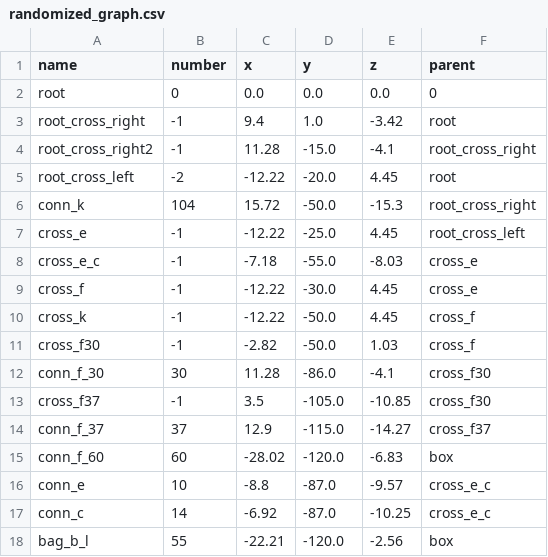
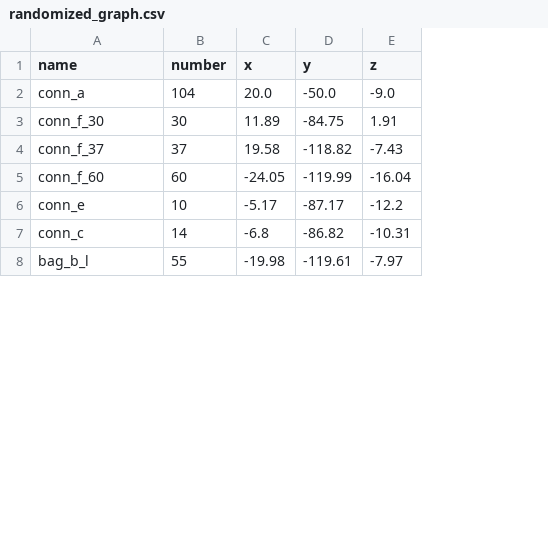
Before and after one commit to Dobiks/pos-prediction-graph, a CSV file: csv_files/randomized_graph.csv, drawn as a sheet; only a part is shown; removed rows and columns are numbered as before the commit, all else as after; the diff covers the shown part only; the diff names each change by its address in the sheet, - before the commit and + after, or states it on an @@ line.

```diff
--- a/csv_files/randomized_graph.csv
+++ b/csv_files/randomized_graph.csv
-column F (parent), row 12: cross_f30; rows 14-18: cross_f37 | box | cross_e_c | cross_e_c | box
-row 2: root | 0 | 0.0 | 0.0 | 0.0 | 0
-row 3: root_cross_right | -1 | 9.4 | 1.0 | -3.42 | root
-row 4: root_cross_right2 | -1 | 11.28 | -15.0 | -4.1 | root_cross_right
-row 5: root_cross_left | -2 | -12.22 | -20.0 | 4.45 | root
-row 6: conn_k | 104 | 15.72 | -50.0 | -15.3 | root_cross_right
-row 7: cross_e | -1 | -12.22 | -25.0 | 4.45 | root_cross_left
-row 8: cross_e_c | -1 | -7.18 | -55.0 | -8.03 | cross_e
-row 9: cross_f | -1 | -12.22 | -30.0 | 4.45 | cross_e
-row 10: cross_k | -1 | -12.22 | -50.0 | 4.45 | cross_f
-row 11: cross_f30 | -1 | -2.82 | -50.0 | 1.03 | cross_f
+row 2: conn_a | 104 | 20.0 | -50.0 | -9.0
-C3 (x): 11.28
+C3 (x): 11.89
-D3 (y): -86.0
+D3 (y): -84.75
-E3 (z): -4.1
+E3 (z): 1.91
-row 13: cross_f37 | -1 | 3.5 | -105.0 | -10.85 | cross_f30
-C4 (x): 12.9
+C4 (x): 19.58
-D4 (y): -115.0
+D4 (y): -118.82
-E4 (z): -14.27
+E4 (z): -7.43
-C5 (x): -28.02
+C5 (x): -24.05
-D5 (y): -120.0
+D5 (y): -119.99
-E5 (z): -6.83
+E5 (z): -16.04
-C6 (x): -8.8
+C6 (x): -5.17
-D6 (y): -87.0
+D6 (y): -87.17
-E6 (z): -9.57
+E6 (z): -12.2
-C7 (x): -6.92
+C7 (x): -6.8
-D7 (y): -87.0
+D7 (y): -86.82
-E7 (z): -10.25
+E7 (z): -10.31
-C8 (x): -22.21
+C8 (x): -19.98
-D8 (y): -120.0
+D8 (y): -119.61
-E8 (z): -2.56
+E8 (z): -7.97
```
Also changed, not shown: 1 added row, 5 removed rows and 30 edited cells elsewhere in this file, 8 other files.
